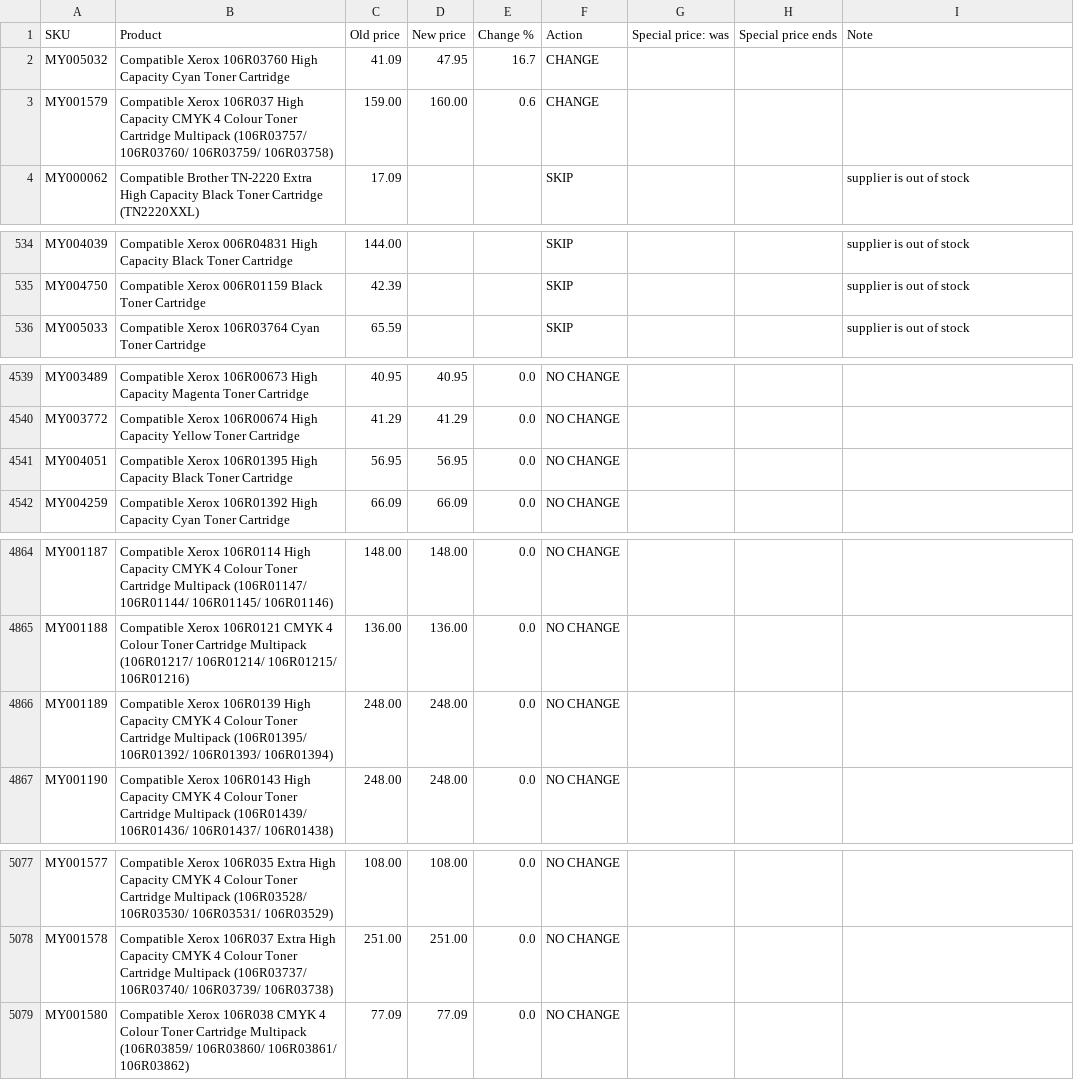
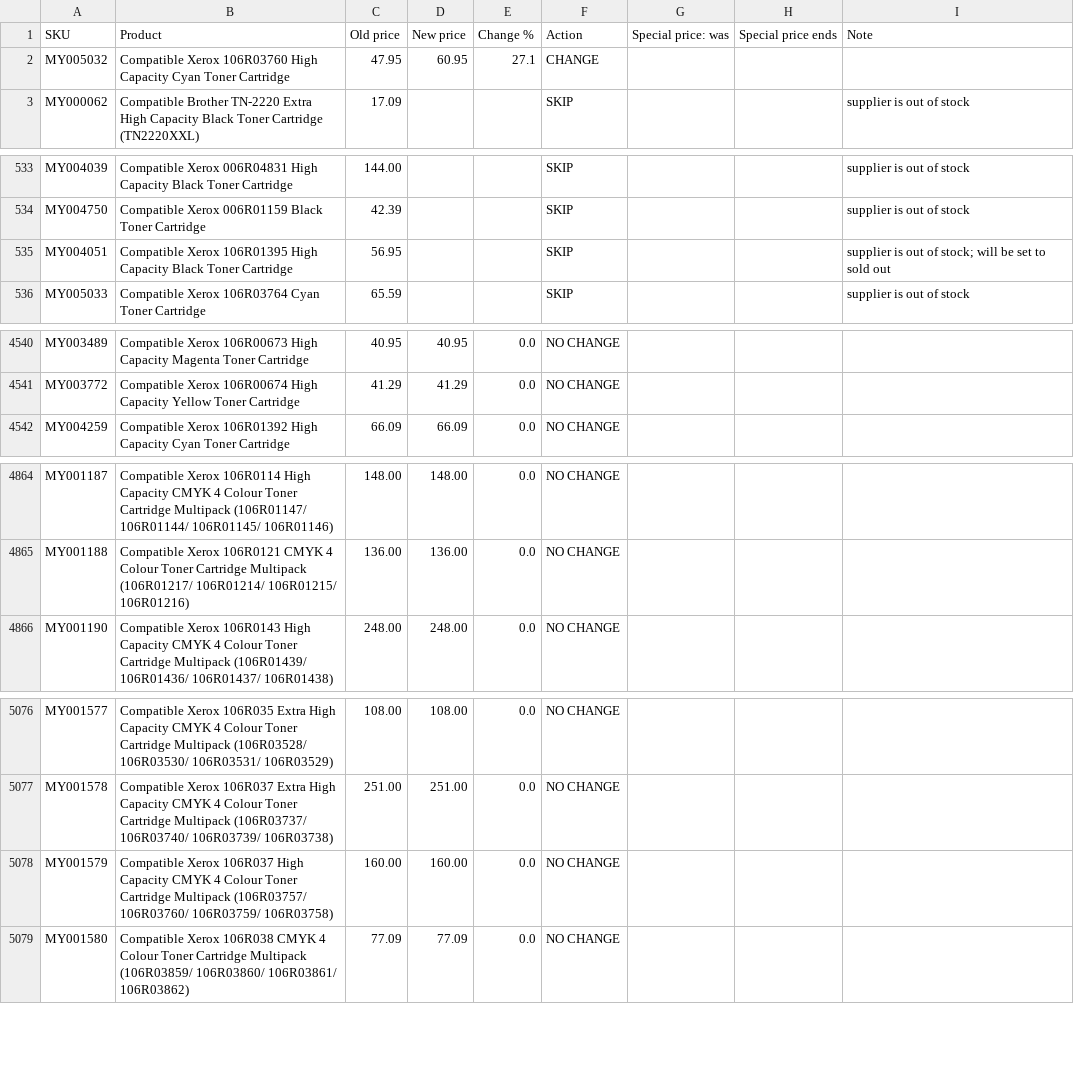
Before and after one commit to Gruffalos-Shadow-Hunt-140424/report-88ad8a3a92, a CSV file: changes.csv, drawn as a sheet; only a part is shown, gaps mark what is left out; the diff covers the shown part only.

```diff
--- a/changes.csv
+++ b/changes.csv
@@ -1,4 +1,3 @@
 SKU,Product,Old price,New price,Change %,Action,Special price: was,Special price ends,Note
-MY005032,Compatible Xerox 106R03760 High Capacity Cyan Toner Cartridge,41.09,47.95,16.7,CHANGE,,,
-MY001579,Compatible Xerox 106R037 High Capacity CMYK 4 Colour Toner Cartridge Multipack (106R03757/ 106R03760/ 106R03759/ 106R03758),159.00,160.00,0.6,CHANGE,,,
+MY005032,Compatible Xerox 106R03760 High Capacity Cyan Toner Cartridge,47.95,60.95,27.1,CHANGE,,,
 MY000062,Compatible Brother TN-2220 Extra High Capacity Black Toner Cartridge (TN2220XXL),17.09,,,SKIP,,,supplier is out of stock
@@ -535,2 +534,3 @@ MY004039,Compatible Xerox 006R04831 High Capacity Black Toner Cartridge,144.00,,
 MY004750,Compatible Xerox 006R01159 Black Toner Cartridge,42.39,,,SKIP,,,supplier is out of stock
+MY004051,Compatible Xerox 106R01395 High Capacity Black Toner Cartridge,56.95,,,SKIP,,,supplier is out of stock; will be set to sold out
 MY005033,Compatible Xerox 106R03764 Cyan Toner Cartridge,65.59,,,SKIP,,,supplier is out of stock
@@ -4540,3 +4541,2 @@ MY003489,Compatible Xerox 106R00673 High Capacity Magenta Toner Cartridge,40.95,
 MY003772,Compatible Xerox 106R00674 High Capacity Yellow Toner Cartridge,41.29,41.29,0.0,NO CHANGE,,,
-MY004051,Compatible Xerox 106R01395 High Capacity Black Toner Cartridge,56.95,56.95,0.0,NO CHANGE,,,
 MY004259,Compatible Xerox 106R01392 High Capacity Cyan Toner Cartridge,66.09,66.09,0.0,NO CHANGE,,,
@@ -4865,3 +4865,2 @@ MY001187,Compatible Xerox 106R0114 High Capacity CMYK 4 Colour Toner Cartridge M
 MY001188,Compatible Xerox 106R0121 CMYK 4 Colour Toner Cartridge Multipack (106R01217/ 106R01214/ 106R01215/ 106R01216),136.00,136.00,0.0,NO CHANGE,,,
-MY001189,Compatible Xerox 106R0139 High Capacity CMYK 4 Colour Toner Cartridge Multipack (106R01395/ 106R01392/ 106R01393/ 106R01394),248.00,248.00,0.0,NO CHANGE,,,
 MY001190,Compatible Xerox 106R0143 High Capacity CMYK 4 Colour Toner Cartridge Multipack (106R01439/ 106R01436/ 106R01437/ 106R01438),248.00,248.00,0.0,NO CHANGE,,,
@@ -5078,2 +5077,3 @@ MY001577,Compatible Xerox 106R035 Extra High Capacity CMYK 4 Colour Toner Cartri
 MY001578,Compatible Xerox 106R037 Extra High Capacity CMYK 4 Colour Toner Cartridge Multipack (106R03737/ 106R03740/ 106R03739/ 106R03738),251.00,251.00,0.0,NO CHANGE,,,
+MY001579,Compatible Xerox 106R037 High Capacity CMYK 4 Colour Toner Cartridge Multipack (106R03757/ 106R03760/ 106R03759/ 106R03758),160.00,160.00,0.0,NO CHANGE,,,
 MY001580,Compatible Xerox 106R038 CMYK 4 Colour Toner Cartridge Multipack (106R03859/ 106R03860/ 106R03861/ 106R03862),77.09,77.09,0.0,NO CHANGE,,,
```
Also changed, not shown: 1 added row elsewhere in this file, new-products.csv, sold-out.csv, 2 other files.
